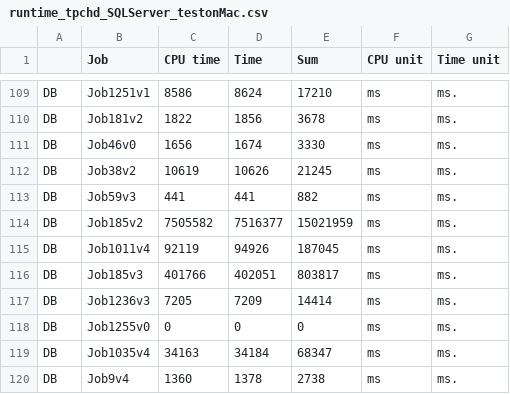
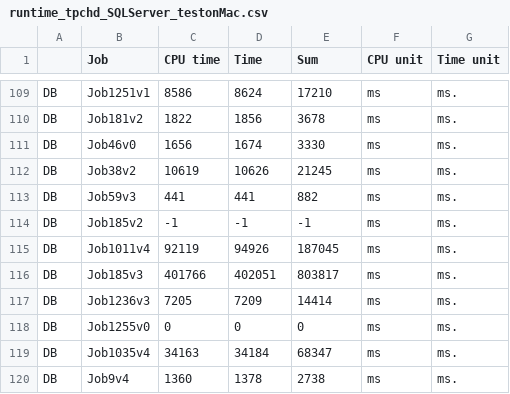
Before and after one commit to grantgtj/LTR, a CSV file: results/5.2.2/runtime_tpchd_SQLServer_testonMac.csv, drawn as a sheet; only a part is shown, gaps mark what is left out.

Commit message:
Update runtime_tpchd_SQLServer_testonMac.csv

```diff
--- a/results/5.2.2/runtime_tpchd_SQLServer_testonMac.csv
+++ b/results/5.2.2/runtime_tpchd_SQLServer_testonMac.csv
@@ -113,3 +113,3 @@ DB,Job38v2,10619,10626,21245, ms,ms.
 DB,Job59v3,441,441,882, ms,ms.
-DB,Job185v2,7505582,7516377,15021959, ms,ms.
+DB,Job185v2,-1,-1,-1, ms,ms.
 DB,Job1011v4,92119,94926,187045, ms,ms.
```
